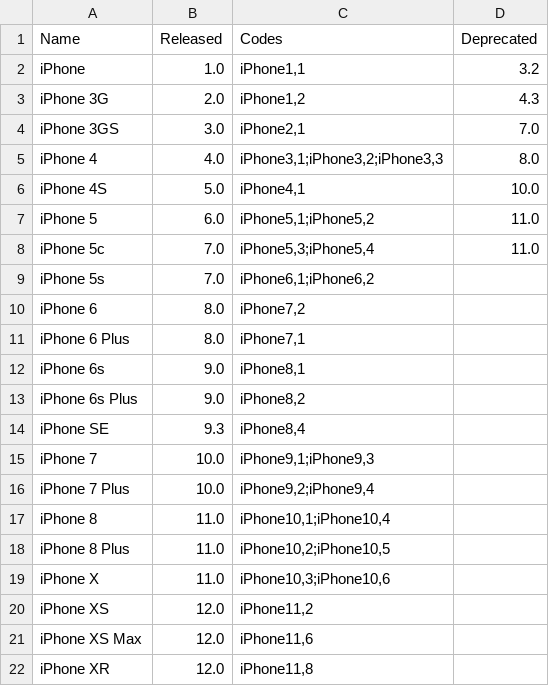
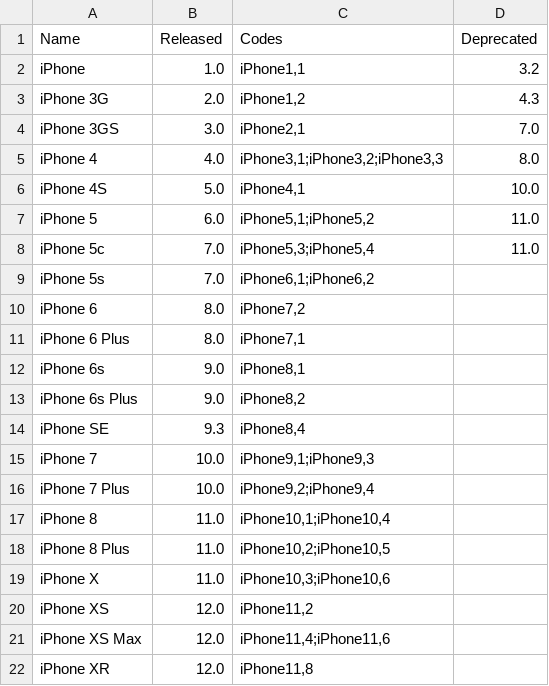
Before and after one commit to detroit-labs/Orchard, a TSV file: Data/iPhones.tsv, drawn as a sheet.

Commit message:
Update identifiers for iPhone XS Max

```diff
--- a/Data/iPhones.tsv
+++ b/Data/iPhones.tsv
@@ -20,3 +20,3 @@ iPhone X	11.0	iPhone10,3;iPhone10,6
 iPhone XS	12.0	iPhone11,2
-iPhone XS Max	12.0	iPhone11,6
+iPhone XS Max	12.0	iPhone11,4;iPhone11,6
 iPhone XR	12.0	iPhone11,8
```
Also changed, not shown: 2 other files.
